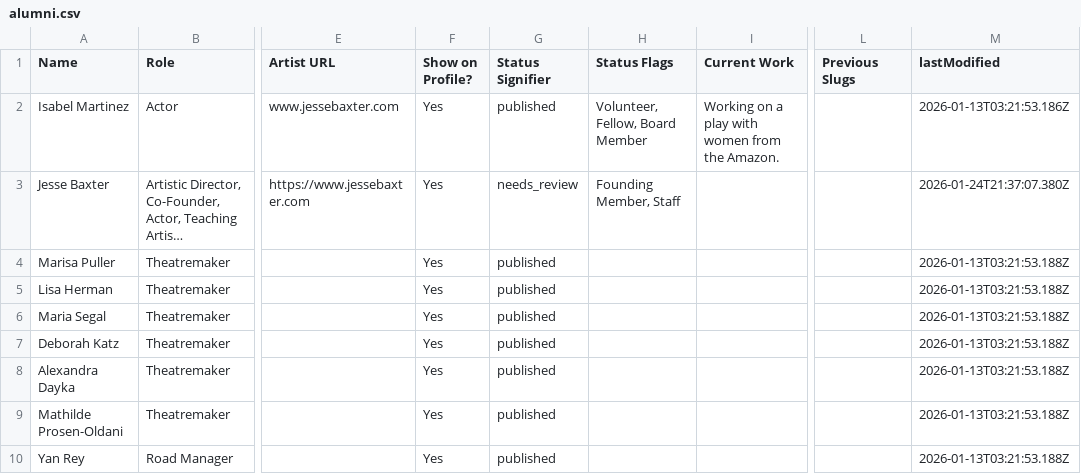
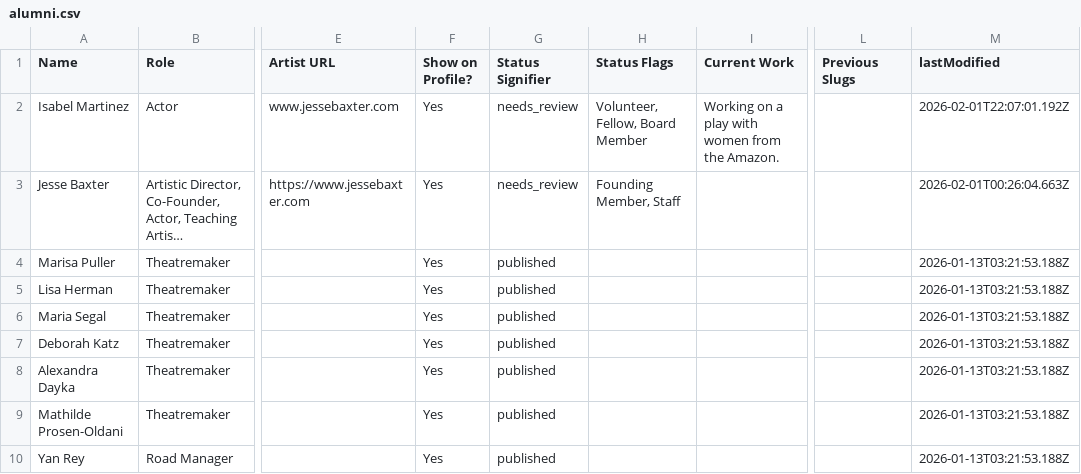
Before and after one commit to dramatic-adventure/dat-alumni, a CSV file: public/fallback/alumni.csv, drawn as a sheet; only a part is shown, gaps mark what is left out; long unchanged cells end in …; the diff names each change by its address in the sheet, - before the commit and + after, or states it on an @@ line.

```diff
--- a/public/fallback/alumni.csv
+++ b/public/fallback/alumni.csv
-G2 (Status Signifier): published
+G2 (Status Signifier): needs_review
-M2 (lastModified): 2026-01-13T03:21:53.186Z
+M2 (lastModified): 2026-02-01T22:07:01.192Z
-M3 (lastModified): 2026-01-24T21:37:07.380Z
+M3 (lastModified): 2026-02-01T00:26:04.663Z
```
Also changed, not shown: public/fallback/Clean Map Data.csv, public/fallback/Profile-Live.csv.
